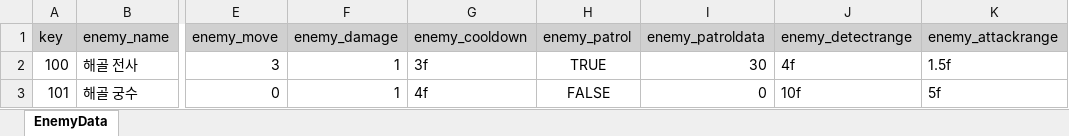
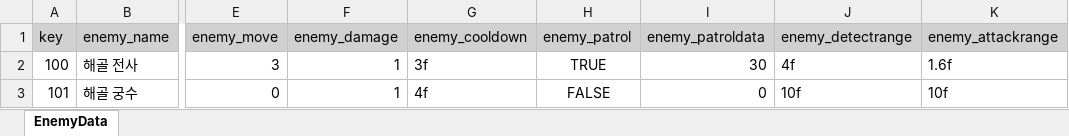
Before and after one commit to gyro1515/TeamProject_ONE-PICKAXE, an Excel workbook: Assets/Data/Xlsx/EnemyData.xlsx, sheet EnemyData, drawn as a sheet; only a part is shown, gaps mark what is left out; values as stored, in another font and other column widths than the file's, no borders; the diff names each change by its address in the sheet, - before the commit and + after, or states it on an @@ line.

```diff
--- a/Assets/Data/Xlsx/EnemyData.xlsx (sheet EnemyData)
+++ b/Assets/Data/Xlsx/EnemyData.xlsx (sheet EnemyData)
-K2 (enemy_attackrange): 1.5f
+K2 (enemy_attackrange): 1.6f
-K3 (enemy_attackrange): 5f
+K3 (enemy_attackrange): 10f
```
Also changed, not shown: 10 other files.
